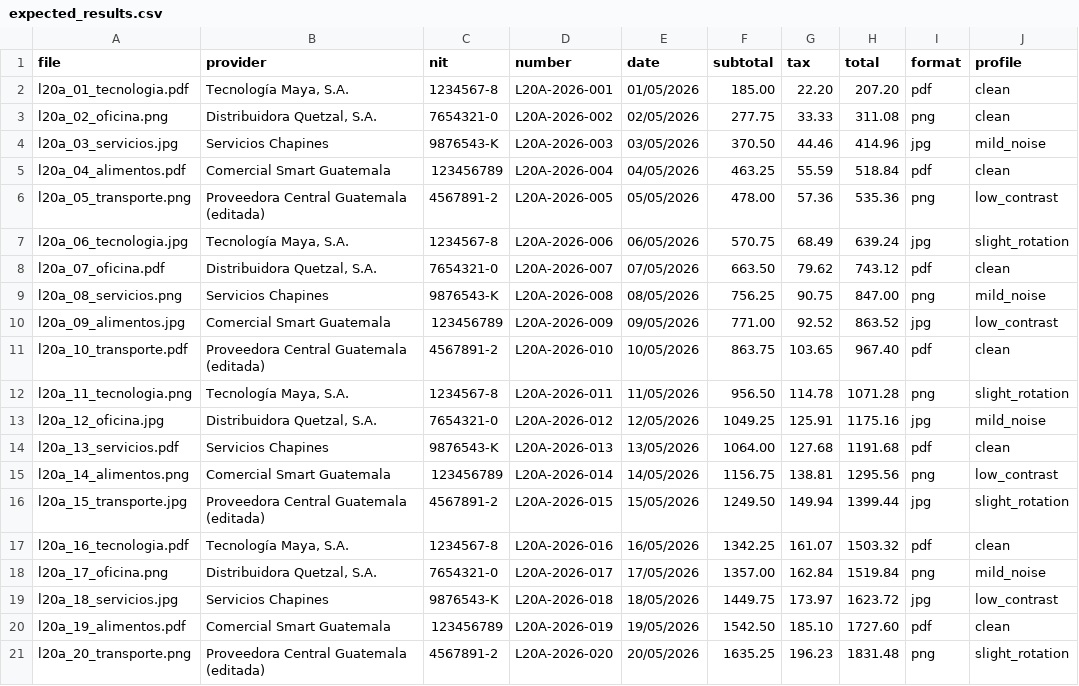
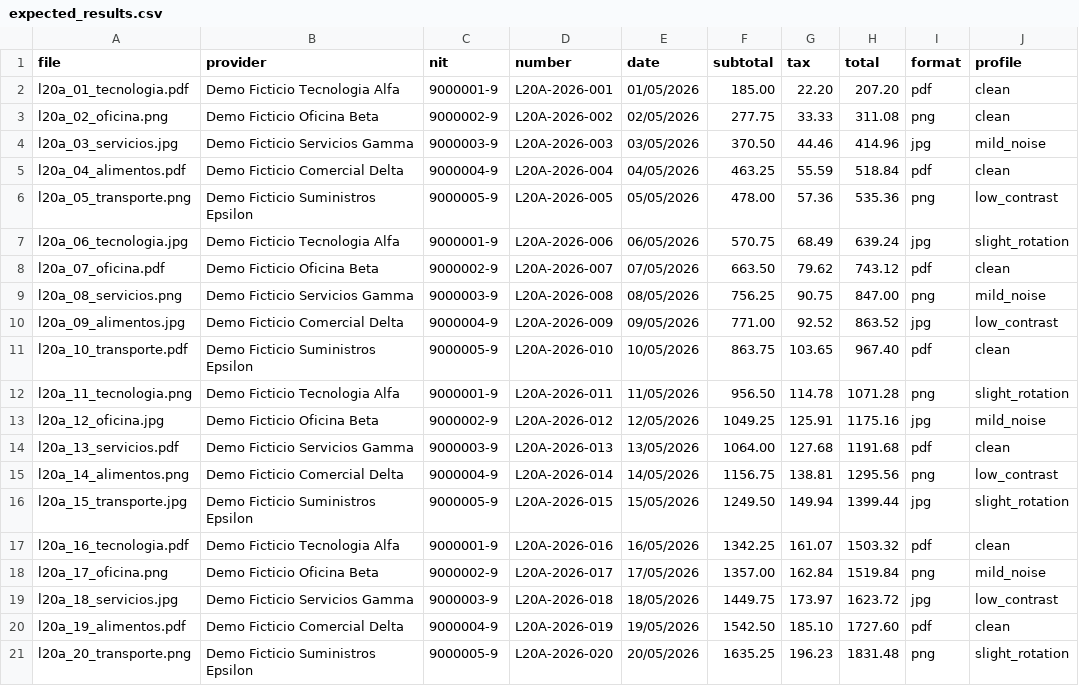
Before and after one commit to NelsonCun/applied-ai-systems, a CSV file: Practica_3/samples/batch_20/expected_results.csv, drawn as a sheet; only a part is shown; the diff names each change by its address in the sheet, - before the commit and + after, or states it on an @@ line.

Commit message:
chore: sanitize SmartInvoice demo fixtures

```diff
--- a/Practica_3/samples/batch_20/expected_results.csv
+++ b/Practica_3/samples/batch_20/expected_results.csv
-B2 (provider): Tecnología Maya, S.A.
+B2 (provider): Demo Ficticio Tecnologia Alfa
-C2 (nit): 1234567-8
+C2 (nit): 9000001-9
-B3 (provider): Distribuidora Quetzal, S.A.
+B3 (provider): Demo Ficticio Oficina Beta
-C3 (nit): 7654321-0
+C3 (nit): 9000002-9
-B4 (provider): Servicios Chapines
+B4 (provider): Demo Ficticio Servicios Gamma
-C4 (nit): 9876543-K
+C4 (nit): 9000003-9
-B5 (provider): Comercial Smart Guatemala
+B5 (provider): Demo Ficticio Comercial Delta
-C5 (nit): 123456789
+C5 (nit): 9000004-9
-B6 (provider): Proveedora Central Guatemala (editada)
+B6 (provider): Demo Ficticio Suministros Epsilon
-C6 (nit): 4567891-2
+C6 (nit): 9000005-9
-B7 (provider): Tecnología Maya, S.A.
+B7 (provider): Demo Ficticio Tecnologia Alfa
-C7 (nit): 1234567-8
+C7 (nit): 9000001-9
-B8 (provider): Distribuidora Quetzal, S.A.
+B8 (provider): Demo Ficticio Oficina Beta
-C8 (nit): 7654321-0
+C8 (nit): 9000002-9
-B9 (provider): Servicios Chapines
+B9 (provider): Demo Ficticio Servicios Gamma
-C9 (nit): 9876543-K
+C9 (nit): 9000003-9
-B10 (provider): Comercial Smart Guatemala
+B10 (provider): Demo Ficticio Comercial Delta
-C10 (nit): 123456789
+C10 (nit): 9000004-9
-B11 (provider): Proveedora Central Guatemala (editada)
+B11 (provider): Demo Ficticio Suministros Epsilon
-C11 (nit): 4567891-2
+C11 (nit): 9000005-9
-B12 (provider): Tecnología Maya, S.A.
+B12 (provider): Demo Ficticio Tecnologia Alfa
-C12 (nit): 1234567-8
+C12 (nit): 9000001-9
-B13 (provider): Distribuidora Quetzal, S.A.
+B13 (provider): Demo Ficticio Oficina Beta
-C13 (nit): 7654321-0
+C13 (nit): 9000002-9
-B14 (provider): Servicios Chapines
+B14 (provider): Demo Ficticio Servicios Gamma
-C14 (nit): 9876543-K
+C14 (nit): 9000003-9
-B15 (provider): Comercial Smart Guatemala
+B15 (provider): Demo Ficticio Comercial Delta
-C15 (nit): 123456789
+C15 (nit): 9000004-9
-B16 (provider): Proveedora Central Guatemala (editada)
+B16 (provider): Demo Ficticio Suministros Epsilon
-C16 (nit): 4567891-2
+C16 (nit): 9000005-9
-B17 (provider): Tecnología Maya, S.A.
+B17 (provider): Demo Ficticio Tecnologia Alfa
-C17 (nit): 1234567-8
+C17 (nit): 9000001-9
-B18 (provider): Distribuidora Quetzal, S.A.
+B18 (provider): Demo Ficticio Oficina Beta
-C18 (nit): 7654321-0
+C18 (nit): 9000002-9
-B19 (provider): Servicios Chapines
+B19 (provider): Demo Ficticio Servicios Gamma
-C19 (nit): 9876543-K
+C19 (nit): 9000003-9
-B20 (provider): Comercial Smart Guatemala
+B20 (provider): Demo Ficticio Comercial Delta
-C20 (nit): 123456789
+C20 (nit): 9000004-9
-B21 (provider): Proveedora Central Guatemala (editada)
+B21 (provider): Demo Ficticio Suministros Epsilon
-C21 (nit): 4567891-2
+C21 (nit): 9000005-9
```
Also changed, not shown: 27 other files.
